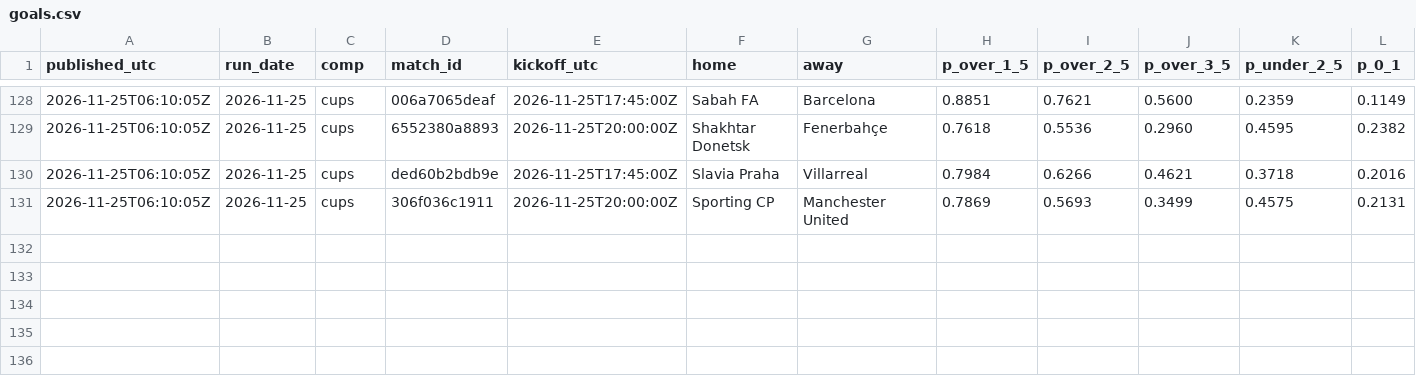
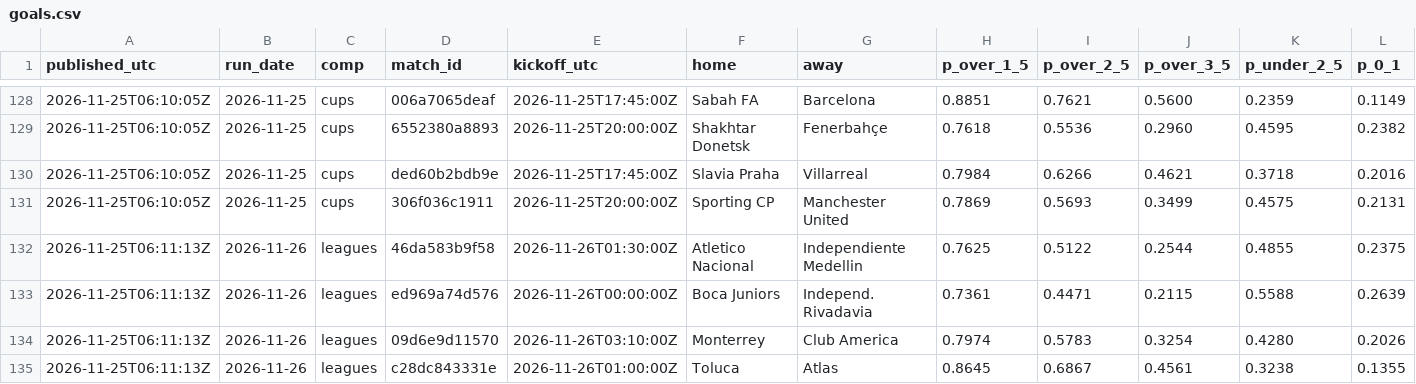
Before and after one commit to xbaredge/predictions, a CSV file: 2026/W48/goals.csv, drawn as a sheet; only a part is shown, gaps mark what is left out; rows hold the shown columns only; the diff names each change by its address in the sheet, - before the commit and + after, or states it on an @@ line.

```diff
--- a/2026/W48/goals.csv
+++ b/2026/W48/goals.csv
+row 132: 2026-11-25T06:11:13Z | 2026-11-26 | leagues | 46da583b9f58 | 2026-11-26T01:30:00Z | Atletico Nacional | Independiente Medellin | 0.7625 | 0.5122 | 0.2544 | 0.4855 | 0.2375
+row 133: 2026-11-25T06:11:13Z | 2026-11-26 | leagues | ed969a74d576 | 2026-11-26T00:00:00Z | Boca Juniors | Independ. Rivadavia | 0.7361 | 0.4471 | 0.2115 | 0.5588 | 0.2639
+row 134: 2026-11-25T06:11:13Z | 2026-11-26 | leagues | 09d6e9d11570 | 2026-11-26T03:10:00Z | Monterrey | Club America | 0.7974 | 0.5783 | 0.3254 | 0.4280 | 0.2026
+row 135: 2026-11-25T06:11:13Z | 2026-11-26 | leagues | c28dc843331e | 2026-11-26T01:00:00Z | Toluca | Atlas | 0.8645 | 0.6867 | 0.4561 | 0.3238 | 0.1355
```
Also changed, not shown: 2026/W48/board.csv, 2026/W48/early.csv, 4 other files.
